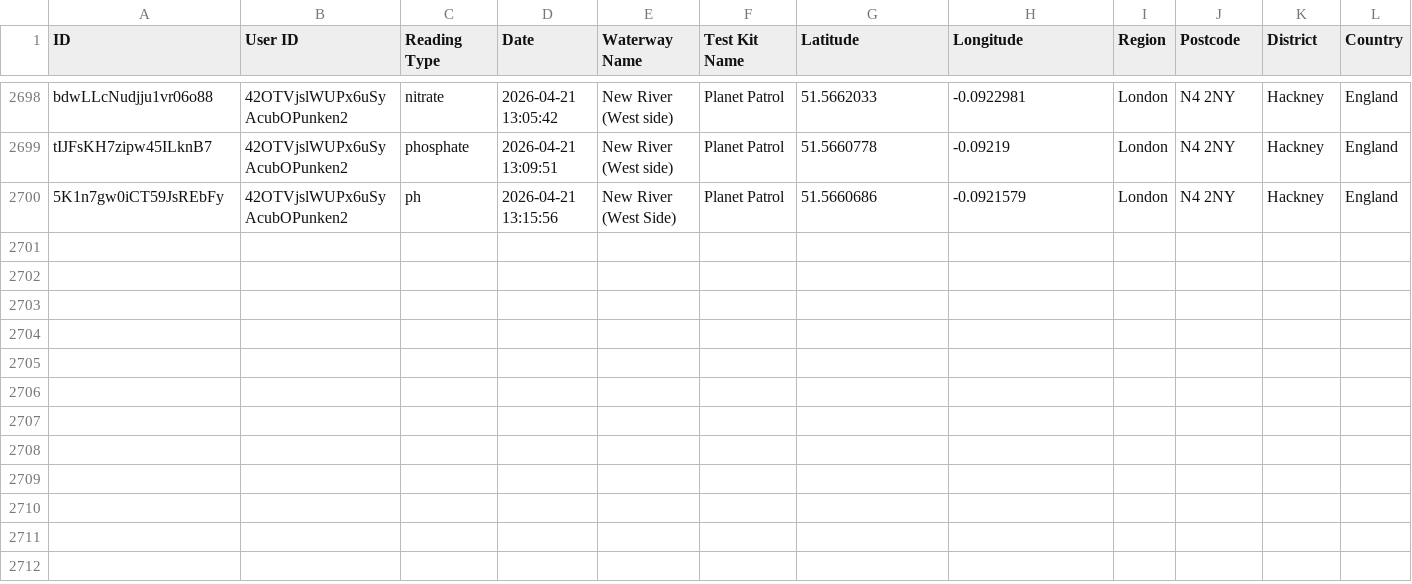
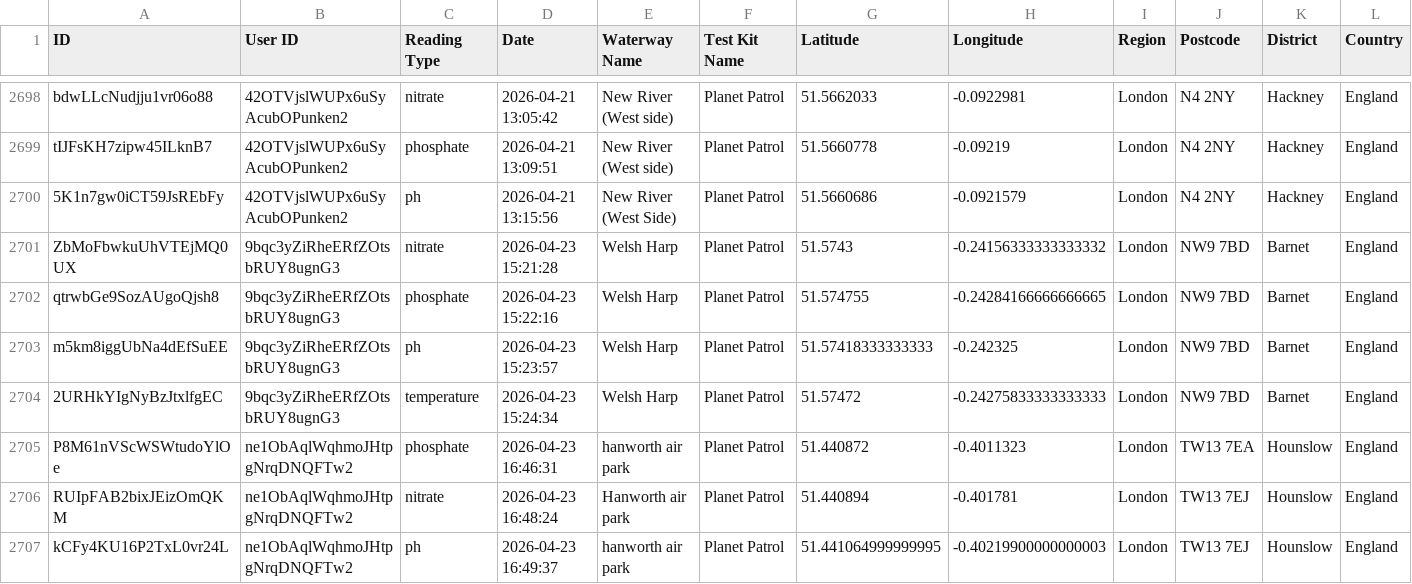
Before and after one commit to Geovation/pp-geodata, a CSV file: prod/readings.csv, drawn as a sheet; only a part is shown, gaps mark what is left out; rows hold the shown columns only; the diff names each change by its address in the sheet, - before the commit and + after, or states it on an @@ line.

```diff
--- a/prod/readings.csv
+++ b/prod/readings.csv
+row 2701: ZbMoFbwkuUhVTEjMQ0UX | 9bqc3yZiRheERfZOtsbRUY8ugnG3 | nitrate | 2026-04-23 15:21:28 | Welsh Harp | Planet Patrol | 51.5743 | -0.24156333333333332 | London | NW9 7BD | Barnet | England
+row 2702: qtrwbGe9SozAUgoQjsh8 | 9bqc3yZiRheERfZOtsbRUY8ugnG3 | phosphate | 2026-04-23 15:22:16 | Welsh Harp | Planet Patrol | 51.574755 | -0.24284166666666665 | London | NW9 7BD | Barnet | England
+row 2703: m5km8iggUbNa4dEfSuEE | 9bqc3yZiRheERfZOtsbRUY8ugnG3 | ph | 2026-04-23 15:23:57 | Welsh Harp | Planet Patrol | 51.57418333333333 | -0.242325 | London | NW9 7BD | Barnet | England
+row 2704: 2URHkYIgNyBzJtxlfgEC | 9bqc3yZiRheERfZOtsbRUY8ugnG3 | temperature | 2026-04-23 15:24:34 | Welsh Harp | Planet Patrol | 51.57472 | -0.24275833333333333 | London | NW9 7BD | Barnet | England
+row 2705: P8M61nVScWSWtudoYlOe | ne1ObAqlWqhmoJHtpgNrqDNQFTw2 | phosphate | 2026-04-23 16:46:31 | hanworth air park | Planet Patrol | 51.440872 | -0.4011323 | London | TW13 7EA | Hounslow | England
+row 2706: RUIpFAB2bixJEizOmQKM | ne1ObAqlWqhmoJHtpgNrqDNQFTw2 | nitrate | 2026-04-23 16:48:24 | Hanworth air park | Planet Patrol | 51.440894 | -0.401781 | London | TW13 7EJ | Hounslow | England
+row 2707: kCFy4KU16P2TxL0vr24L | ne1ObAqlWqhmoJHtpgNrqDNQFTw2 | ph | 2026-04-23 16:49:37 | hanworth air park | Planet Patrol | 51.441064999999995 | -0.40219900000000003 | London | TW13 7EJ | Hounslow | England
```
Also changed, not shown: 14 other files.
